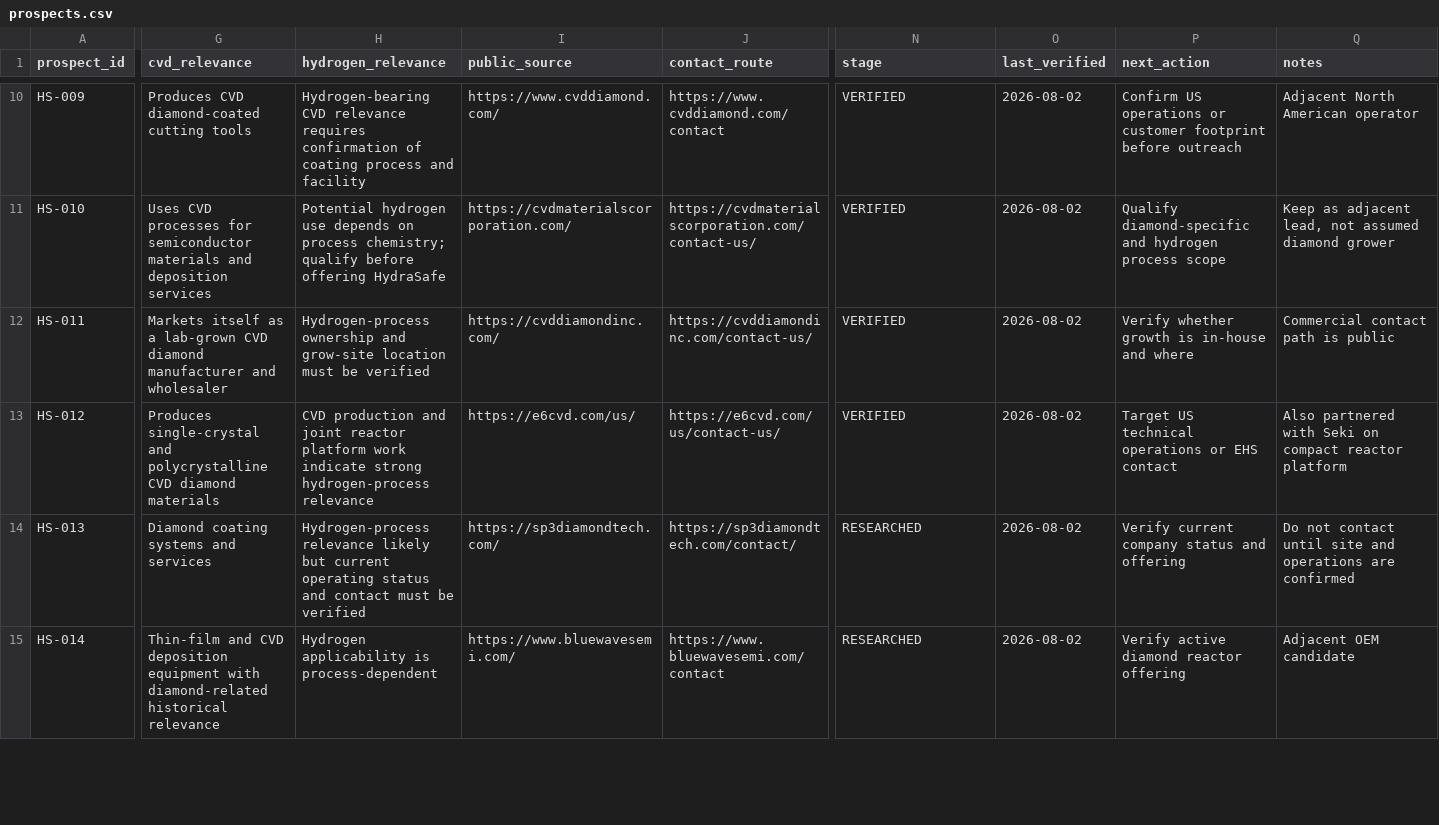
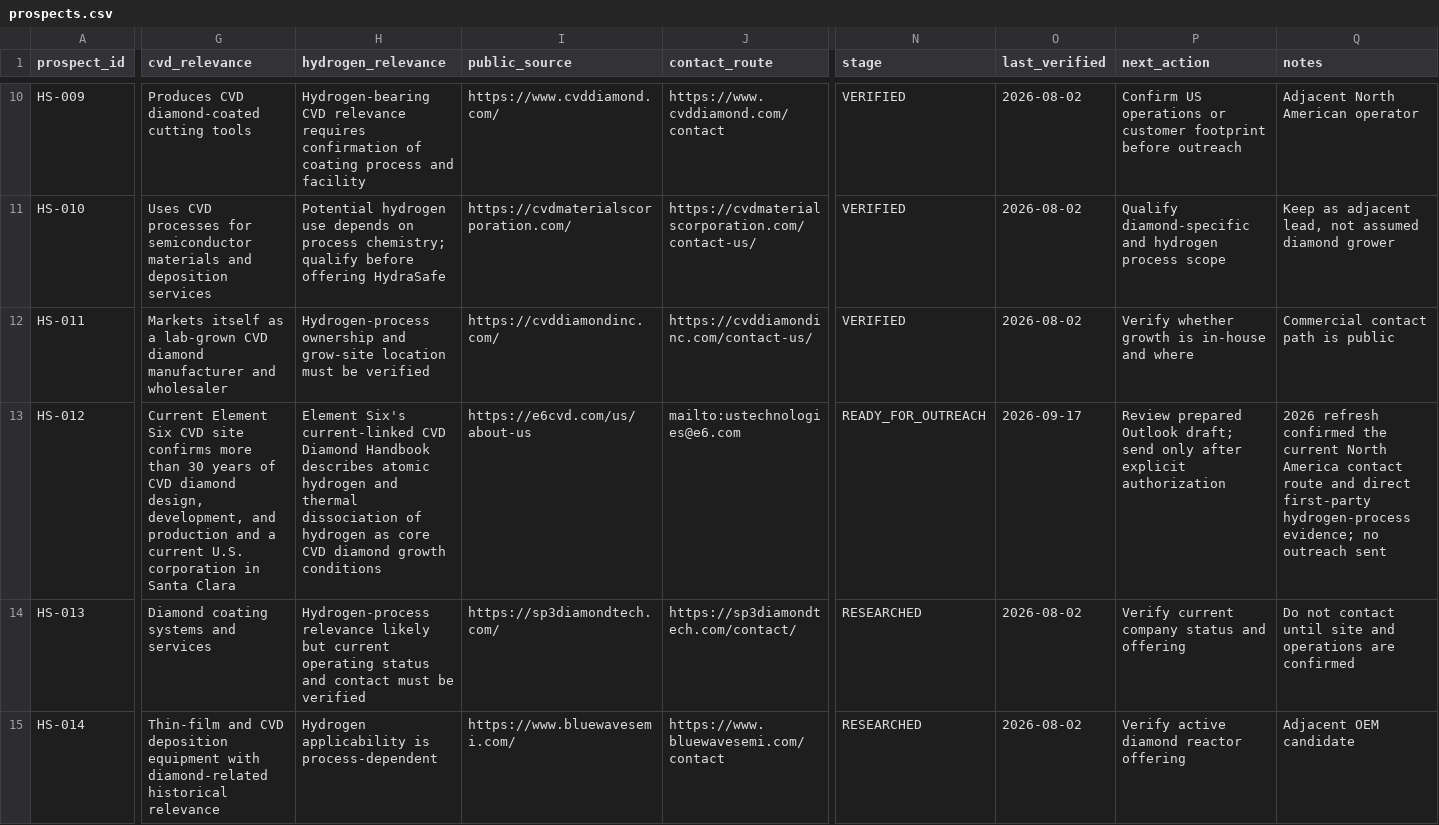
Before and after one commit to StegVerse-Labs/DiamondOps-Core, a CSV file: customer-acquisition/hydrasafe/prospects.csv, drawn as a sheet; only a part is shown, gaps mark what is left out; the diff covers the shown part only; the diff names each change by its address in the sheet, - before the commit and + after, or states it on an @@ line.

Commit message:
Refresh HYDRA-COMMERCIAL-001 Tier-A outreach evidence
* Refresh Tier-A HydraSafe prospect evidence

* Record HydraSafe evidence-first outreach state

* Link current HydraSafe commercial activation state

* Reconcile HydraSafe commercial handoff

```diff
--- a/customer-acquisition/hydrasafe/prospects.csv
+++ b/customer-acquisition/hydrasafe/prospects.csv
-G13 (cvd_relevance): Produces single-crystal and polycrystalline CVD diamond materials
+G13 (cvd_relevance): Current Element Six CVD site confirms more than 30 years of CVD diamond design, development, and production and a current U.S. corporation in Santa Clara
-H13 (hydrogen_relevance): CVD production and joint reactor platform work indicate strong hydrogen-process relevance
+H13 (hydrogen_relevance): Element Six's current-linked CVD Diamond Handbook describes atomic hydrogen and thermal dissociation of hydrogen as core CVD diamond growth conditions
-I13 (public_source): https://e6cvd.com/us/
+I13 (public_source): https://e6cvd.com/us/about-us
-J13 (contact_route): https://e6cvd.com/us/contact-us/
+J13 (contact_route): mailto:ustechnologies@e6.com
-N13 (stage): VERIFIED
+N13 (stage): READY_FOR_OUTREACH
-O13 (last_verified): 2026-08-02
+O13 (last_verified): 2026-09-17
-P13 (next_action): Target US technical operations or EHS contact
+P13 (next_action): Review prepared Outlook draft; send only after explicit authorization
-Q13 (notes): Also partnered with Seki on compact reactor platform
+Q13 (notes): 2026 refresh confirmed the current North America contact route and direct first-party hydrogen-process evidence; no outreach sent
```
Also changed, not shown: 31 edited cells elsewhere in this file, 3 other files.
